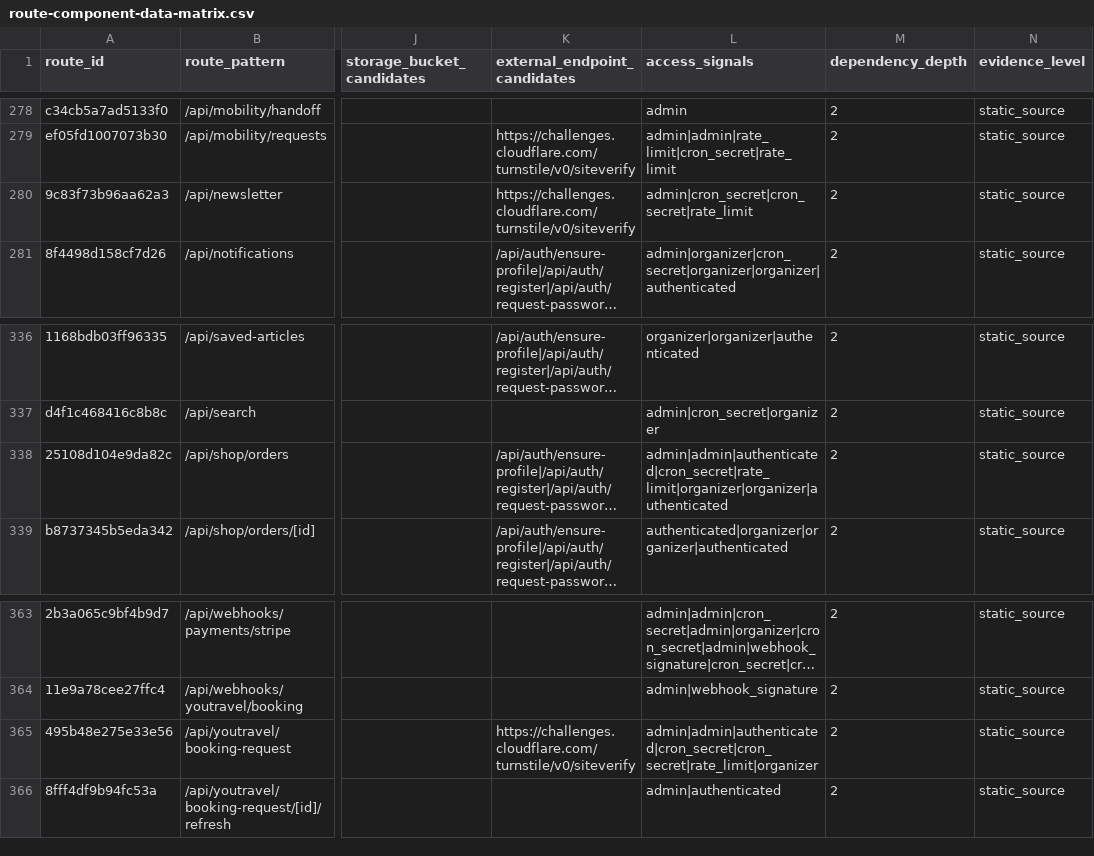
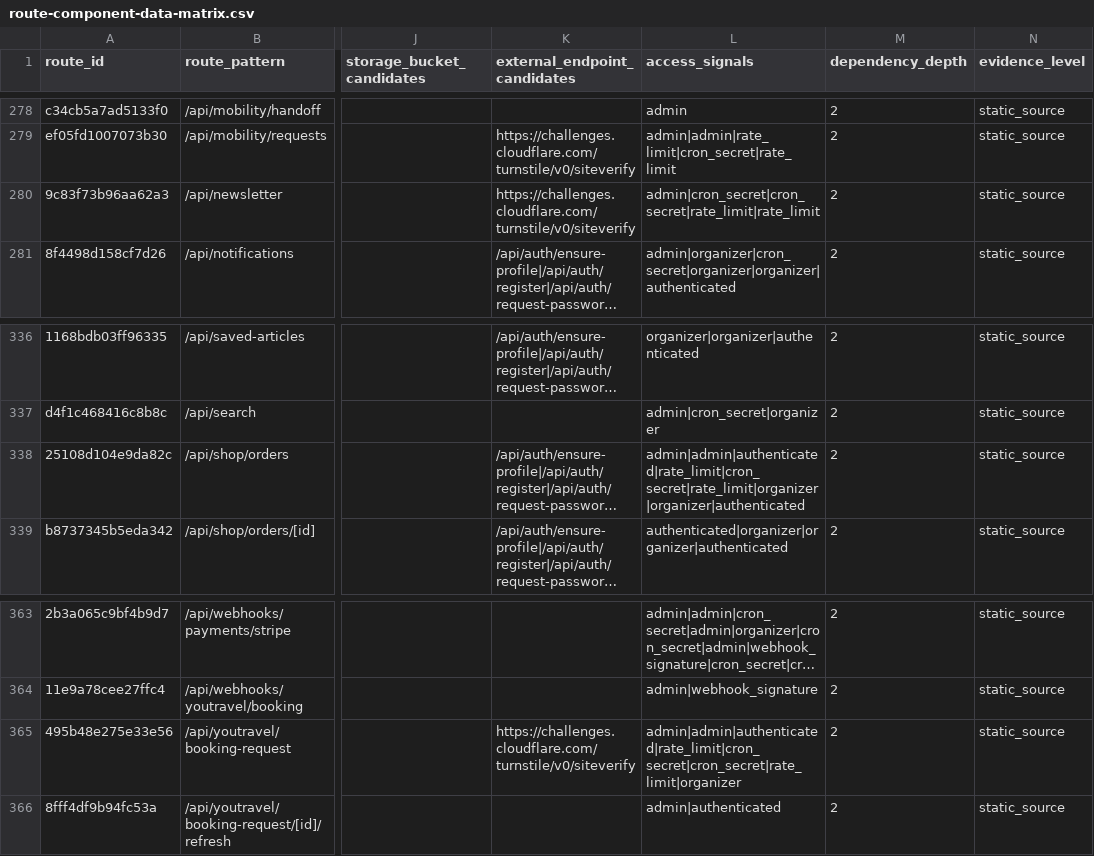
Before and after one commit to Evdokimychev/argentina-travel, a CSV file: docs/audit/route-component-data-matrix.csv, drawn as a sheet; only a part is shown, gaps mark what is left out; long unchanged cells end in …; the diff covers the shown part only; the diff names each change by its address in the sheet, - before the commit and + after, or states it on an @@ line.

```diff
--- a/docs/audit/route-component-data-matrix.csv
+++ b/docs/audit/route-component-data-matrix.csv
-L280 (access_signals): admin|cron_secret|cron_secret|rate_limit
+L280 (access_signals): admin|cron_secret|cron_secret|rate_limit|rate_limit
-L338 (access_signals): admin|admin|authenticated|cron_secret|rate_limit|organizer|organizer|authenticated
+L338 (access_signals): admin|admin|authenticated|rate_limit|cron_secret|rate_limit|organizer|organizer|authenticated
-L365 (access_signals): admin|admin|authenticated|cron_secret|cron_secret|rate_limit|organizer
+L365 (access_signals): admin|admin|authenticated|rate_limit|cron_secret|cron_secret|rate_limit|organizer
```
Also changed, not shown: 11 edited cells elsewhere in this file, docs/audit/route-inventory.csv, 2 other files.
